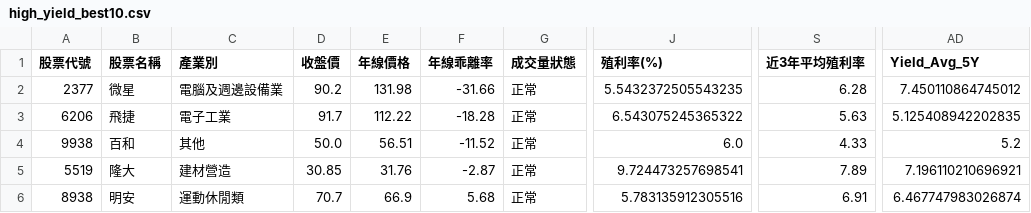
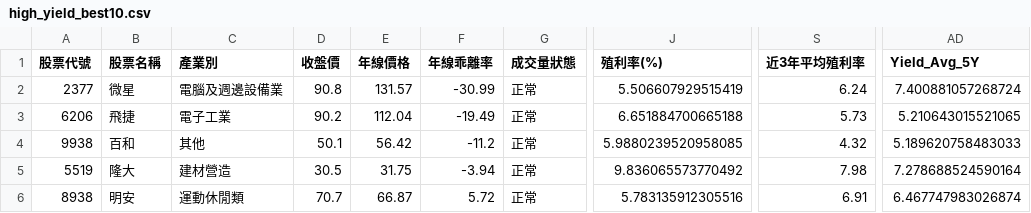
Before and after one commit to MasonChuang/Stock_FinMind_Reports, a CSV file: high_yield_best10.csv, drawn as a sheet; only a part is shown, gaps mark what is left out; the diff covers the shown part only; the diff names each change by its address in the sheet, - before the commit and + after, or states it on an @@ line.

```diff
--- a/high_yield_best10.csv
+++ b/high_yield_best10.csv
-D2 (收盤價): 90.2
+D2 (收盤價): 90.8
-E2 (年線價格): 131.98
+E2 (年線價格): 131.57
-F2 (年線乖離率): -31.66
+F2 (年線乖離率): -30.99
-J2 (殖利率(%)): 5.5432372505543235
+J2 (殖利率(%)): 5.506607929515419
-S2 (近3年平均殖利率): 6.28
+S2 (近3年平均殖利率): 6.24
-AD2 (Yield_Avg_5Y): 7.450110864745012
+AD2 (Yield_Avg_5Y): 7.400881057268724
-D3 (收盤價): 91.7
+D3 (收盤價): 90.2
-E3 (年線價格): 112.22
+E3 (年線價格): 112.04
-F3 (年線乖離率): -18.28
+F3 (年線乖離率): -19.49
-J3 (殖利率(%)): 6.543075245365322
+J3 (殖利率(%)): 6.651884700665188
-S3 (近3年平均殖利率): 5.63
+S3 (近3年平均殖利率): 5.73
-AD3 (Yield_Avg_5Y): 5.125408942202835
+AD3 (Yield_Avg_5Y): 5.210643015521065
-D4 (收盤價): 50.0
+D4 (收盤價): 50.1
-E4 (年線價格): 56.51
+E4 (年線價格): 56.42
-F4 (年線乖離率): -11.52
+F4 (年線乖離率): -11.2
-J4 (殖利率(%)): 6.0
+J4 (殖利率(%)): 5.9880239520958085
-S4 (近3年平均殖利率): 4.33
+S4 (近3年平均殖利率): 4.32
-AD4 (Yield_Avg_5Y): 5.2
+AD4 (Yield_Avg_5Y): 5.189620758483033
-D5 (收盤價): 30.85
+D5 (收盤價): 30.5
-E5 (年線價格): 31.76
+E5 (年線價格): 31.75
-F5 (年線乖離率): -2.87
+F5 (年線乖離率): -3.94
-J5 (殖利率(%)): 9.724473257698541
+J5 (殖利率(%)): 9.836065573770492
-S5 (近3年平均殖利率): 7.89
+S5 (近3年平均殖利率): 7.98
-AD5 (Yield_Avg_5Y): 7.196110210696921
+AD5 (Yield_Avg_5Y): 7.278688524590164
-E6 (年線價格): 66.9
+E6 (年線價格): 66.87
-F6 (年線乖離率): 5.68
+F6 (年線乖離率): 5.72
```
Also changed, not shown: 33 edited cells elsewhere in this file, high_yield_bias.csv, high_yield_score.csv, 55 other files.
